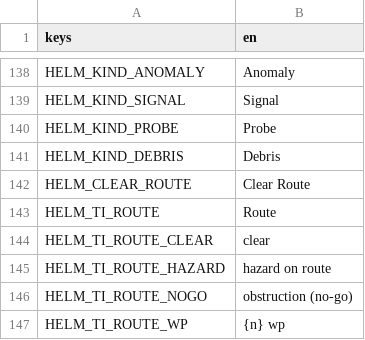
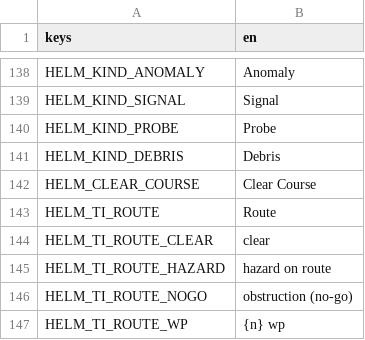
Before and after one commit to AndrewDrinkwater/farhorizon, a CSV file: localization/strings.csv, drawn as a sheet; only a part is shown, gaps mark what is left out.

```diff
--- a/localization/strings.csv
+++ b/localization/strings.csv
@@ -141,3 +141,3 @@ HELM_KIND_PROBE,Probe
 HELM_KIND_DEBRIS,Debris
-HELM_CLEAR_ROUTE,Clear Route
+HELM_CLEAR_COURSE,Clear Course
 HELM_TI_ROUTE,Route
```
Also changed, not shown: 7 other files.
